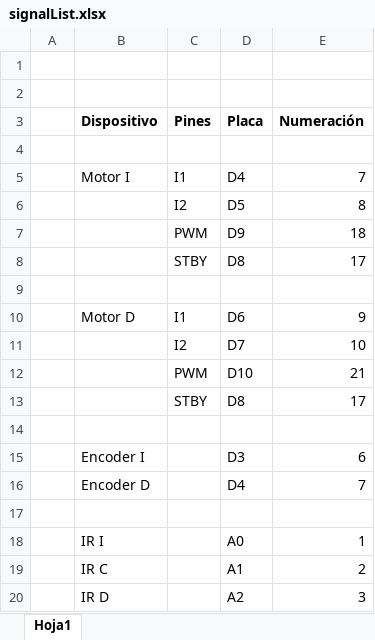
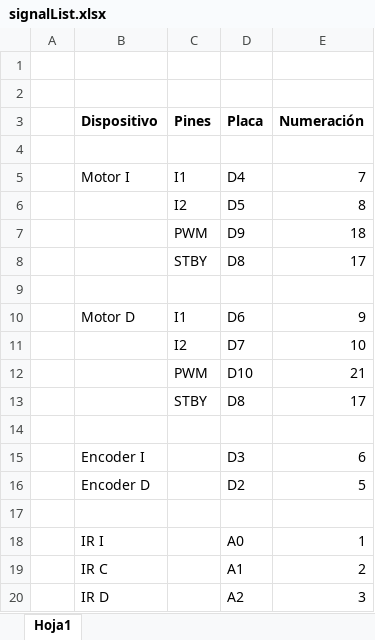
Before and after one commit to 11inaki11/Cybertech, an Excel workbook: signalList.xlsx, sheet Hoja1, drawn as a sheet; values as stored, in another font and other column widths than the file's, no borders; removed rows and columns are numbered as before the commit, all else as after; the diff names each change by its address in the sheet, - before the commit and + after, or states it on an @@ line.

```diff
--- a/signalList.xlsx (sheet Hoja1)
+++ b/signalList.xlsx (sheet Hoja1)
-row 16:  | Encoder D |  | D4 | 7
+row 16:  | Encoder D |  | D2 | 5
```
Also changed, not shown: 2 other files.
